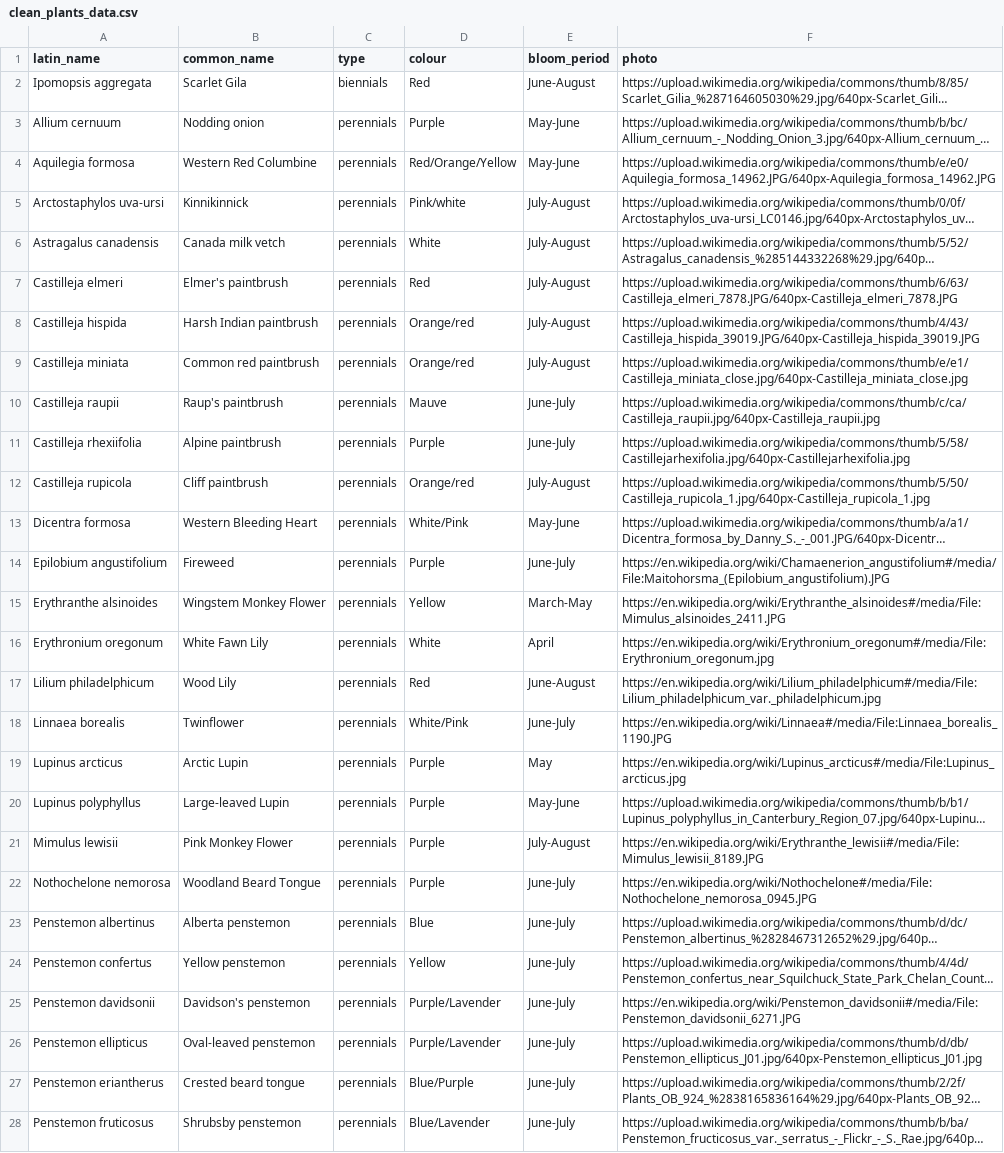
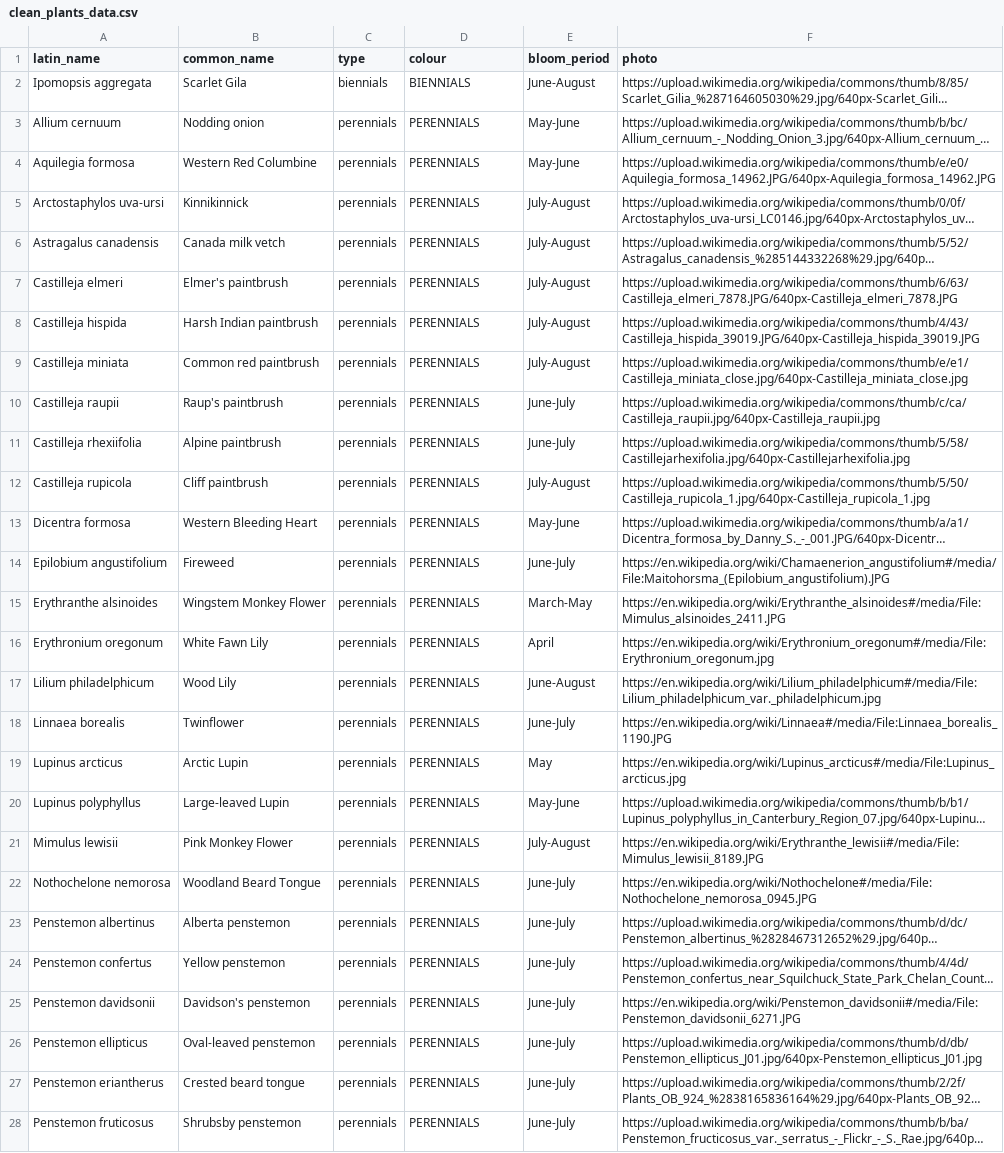
Before and after one commit to Mateo-dmngz-D/Indigenous-gardens, a CSV file: clean_plants_data.csv, drawn as a sheet; only a part is shown; long unchanged cells end in …; the diff covers the shown part only; the diff names each change by its address in the sheet, - before the commit and + after, or states it on an @@ line.

Commit message:
With Caps

```diff
--- a/clean_plants_data.csv
+++ b/clean_plants_data.csv
-D2 (colour): Red
+D2 (colour): BIENNIALS
-D3 (colour): Purple
+D3 (colour): PERENNIALS
-D4 (colour): Red/Orange/Yellow
+D4 (colour): PERENNIALS
-D5 (colour): Pink/white
+D5 (colour): PERENNIALS
-D6 (colour): White
+D6 (colour): PERENNIALS
-D7 (colour): Red
+D7 (colour): PERENNIALS
-D8:D9 (colour): Orange/red
+D8:D9 (colour): PERENNIALS
-D10 (colour): Mauve
+D10 (colour): PERENNIALS
-D11 (colour): Purple
+D11 (colour): PERENNIALS
-D12 (colour): Orange/red
+D12 (colour): PERENNIALS
-D13 (colour): White/Pink
+D13 (colour): PERENNIALS
-D14 (colour): Purple
+D14 (colour): PERENNIALS
-D15 (colour): Yellow
+D15 (colour): PERENNIALS
-D16 (colour): White
+D16 (colour): PERENNIALS
-D17 (colour): Red
+D17 (colour): PERENNIALS
-D18 (colour): White/Pink
+D18 (colour): PERENNIALS
-D19:D22 (colour): Purple
+D19:D22 (colour): PERENNIALS
-D23 (colour): Blue
+D23 (colour): PERENNIALS
-D24 (colour): Yellow
+D24 (colour): PERENNIALS
-D25:D26 (colour): Purple/Lavender
+D25:D26 (colour): PERENNIALS
-D27 (colour): Blue/Purple
+D27 (colour): PERENNIALS
-D28 (colour): Blue/Lavender
+D28 (colour): PERENNIALS
```
Also changed, not shown: 23 edited cells elsewhere in this file.
